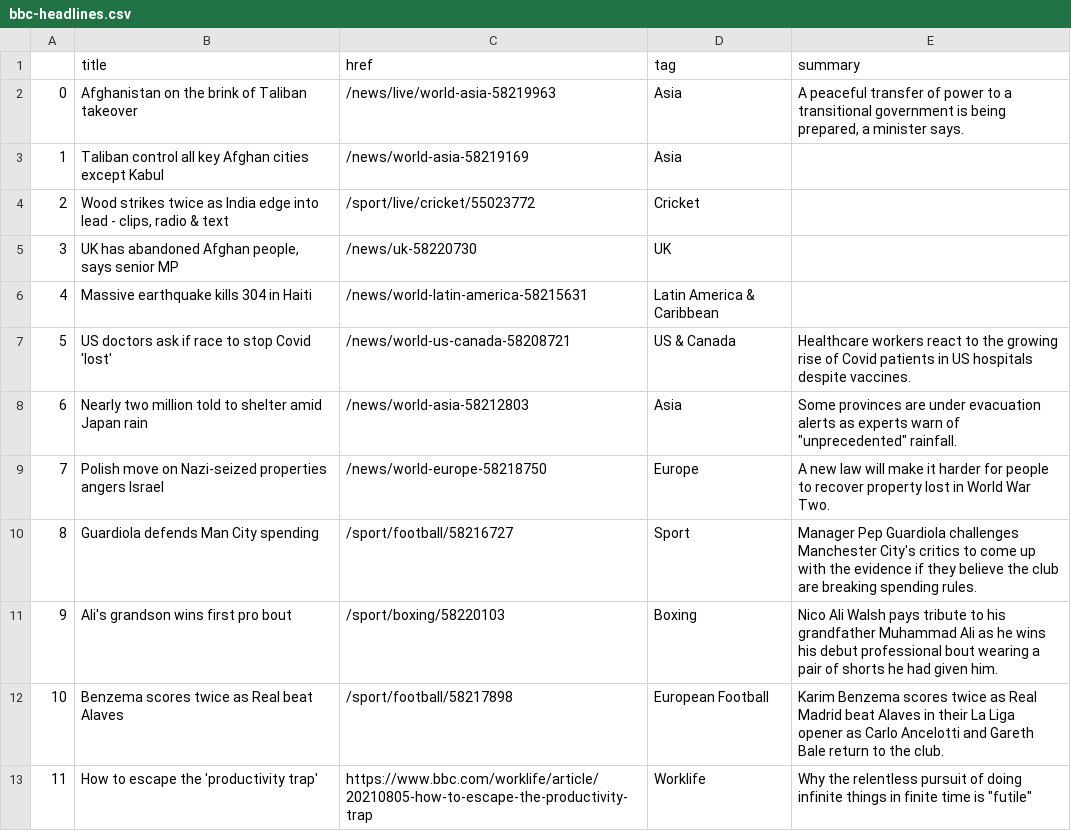
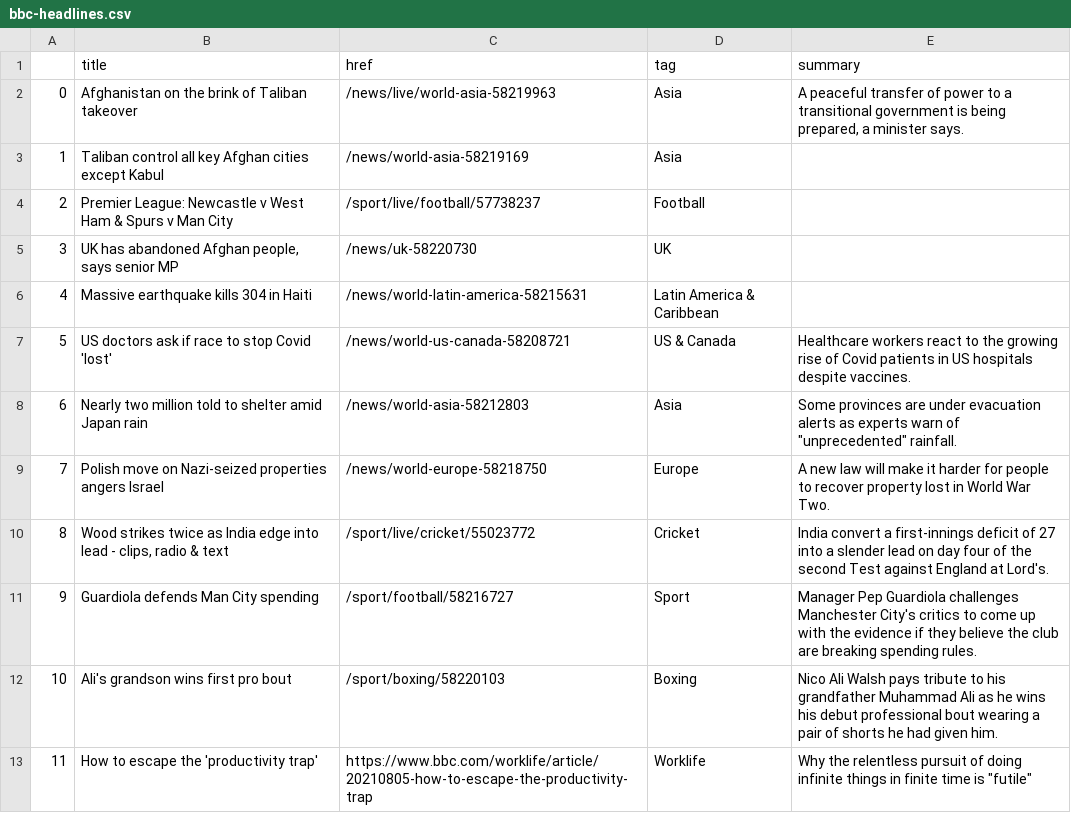
Before and after one commit to anth3lia/automatic-scraper, a CSV file: bbc-headlines.csv, drawn as a sheet; only a part is shown.

```diff
--- a/bbc-headlines.csv
+++ b/bbc-headlines.csv
@@ -3,3 +3,3 @@
 1,Taliban control all key Afghan cities except Kabul,/news/world-asia-58219169,Asia,
-2,"Wood strikes twice as India edge into lead - clips, radio & text",/sport/live/cricket/55023772,Cricket,
+2,Premier League: Newcastle v West Ham & Spurs v Man City,/sport/live/football/57738237,Football,
 3,"UK has abandoned Afghan people, says senior MP",/news/uk-58220730,UK,
@@ -9,5 +9,5 @@
 7,Polish move on Nazi-seized properties angers Israel,/news/world-europe-58218750,Europe,A new law will make it harder for people to recover property lost in World War Two.
-8,Guardiola defends Man City spending,/sport/football/58216727,Sport,Manager Pep Guardiola challenges Manchester City's critics to come up with the evidence if they believe the club are breaking spending rules.
-9,Ali's grandson wins first pro bout,/sport/boxing/58220103,Boxing,Nico Ali Walsh pays tribute to his grandfather Muhammad Ali as he wins his debut professional bout wearing a pair of shorts he had given him.
-10,Benzema scores twice as Real beat Alaves,/sport/football/58217898,European Football,Karim Benzema scores twice as Real Madrid beat Alaves in their La Liga opener as Carlo Ancelotti and Gareth Bale return to the club.
+8,"Wood strikes twice as India edge into lead - clips, radio & text",/sport/live/cricket/55023772,Cricket,India convert a first-innings deficit of 27 into a slender lead on day four of the second Test against England at Lord's.
+9,Guardiola defends Man City spending,/sport/football/58216727,Sport,Manager Pep Guardiola challenges Manchester City's critics to come up with the evidence if they believe the club are breaking spending rules.
+10,Ali's grandson wins first pro bout,/sport/boxing/58220103,Boxing,Nico Ali Walsh pays tribute to his grandfather Muhammad Ali as he wins his debut professional bout wearing a pair of shorts he had given him.
 11,How to escape the 'productivity trap',https://www.bbc.com/worklife/article/20210805-how-to-escape-the-productivity-trap,Worklife,"Why the relentless pursuit of doing infinite things in finite time is ""futile"""
```
